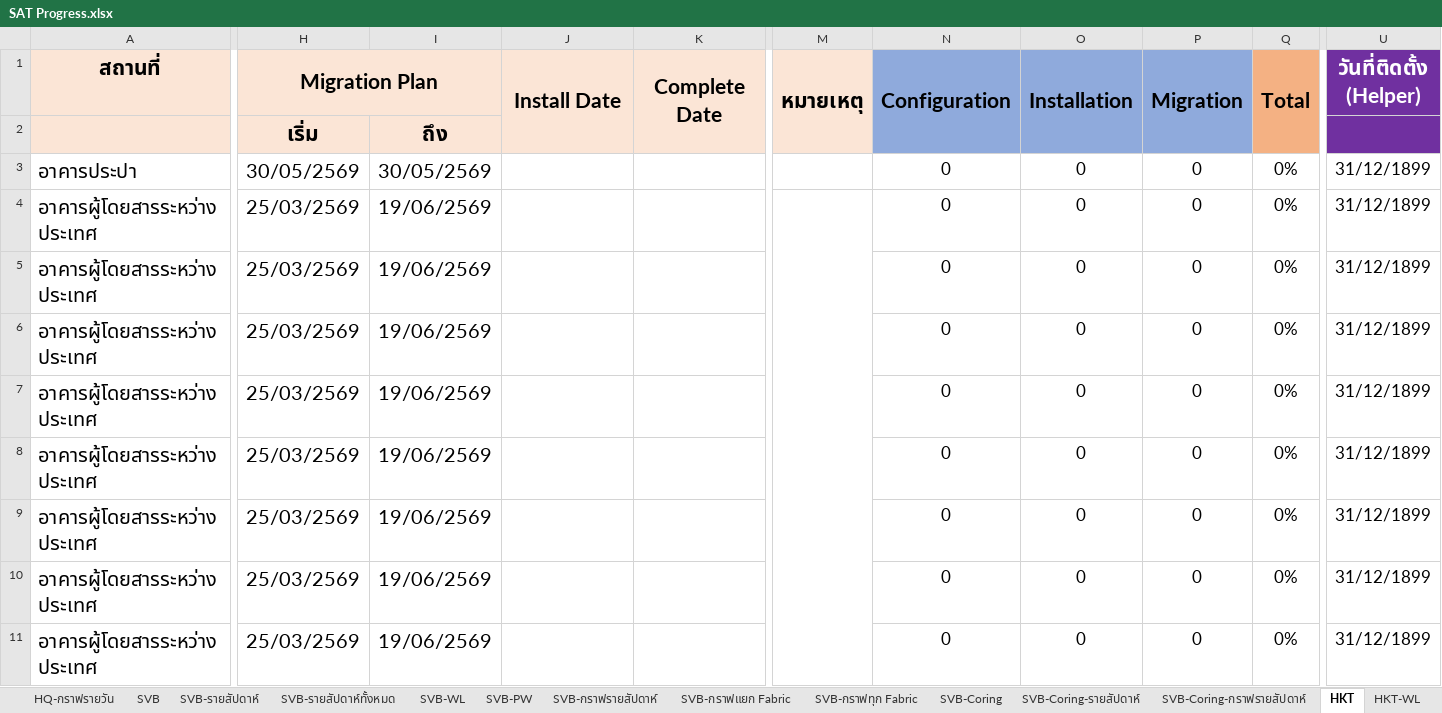
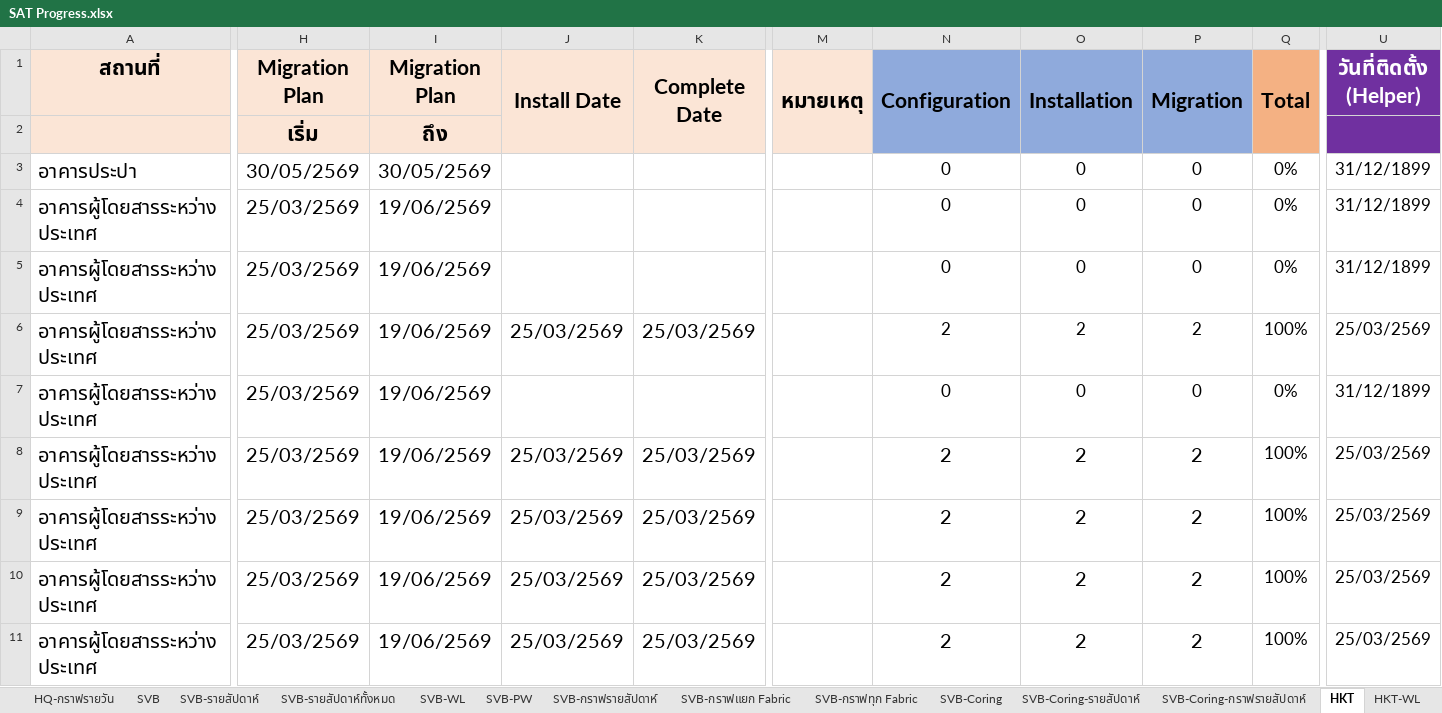
Before and after one commit to watanyu158/hkt-migr-dashboard, an Excel workbook: backend/SAT Progress.xlsx, sheet HKT, drawn as a sheet; only a part is shown, gaps mark what is left out; values as stored, in another font and other column widths than the file's, no borders; removed rows and columns are numbered as before the commit, all else as after; the diff covers the shown part only; the diff names each change by its address in the sheet, - before the commit and + after, or states it on an @@ line.

```diff
--- a/backend/SAT Progress.xlsx (sheet HKT)
+++ b/backend/SAT Progress.xlsx (sheet HKT)
-H1:I1 merged
-I1: (empty)
+I1: Migration Plan
-M4:M14 merged
-J6 (Install Date): (empty)
+J6 (Install Date): 25/03/2569
-K6 (Complete Date): (empty)
+K6 (Complete Date): 25/03/2569
-N6 (Configuration): 0
+N6 (Configuration): 2
-O6 (Installation): 0
+O6 (Installation): 2
-P6 (Migration): 0
+P6 (Migration): 2
-Q6 (Total): 0%
+Q6 (Total): 100%
-U6 (วันที่ติดตั้ง (Helper)): 31/12/1899
+U6 (วันที่ติดตั้ง (Helper)): 25/03/2569
-J8:J11 (Install Date): (empty)
+J8:J11 (Install Date): 25/03/2569
-K8:K11 (Complete Date): (empty)
+K8:K11 (Complete Date): 25/03/2569
-N8:N11 (Configuration): 0
+N8:N11 (Configuration): 2
@@ N8:P11 text size: larger @@
-O8:O11 (Installation): 0
+O8:O11 (Installation): 2
-P8:P11 (Migration): 0
+P8:P11 (Migration): 2
-Q8:Q11 (Total): 0%
+Q8:Q11 (Total): 100%
-U8:U11 (วันที่ติดตั้ง (Helper)): 31/12/1899
+U8:U11 (วันที่ติดตั้ง (Helper)): 25/03/2569
```
Also changed, not shown: 9 added rows, 146 edited cells, cell formats and merged cells elsewhere in this sheet, sheet HQ, sheet HKT-WL, sheet Dashboard-WL, charts or pictures.
